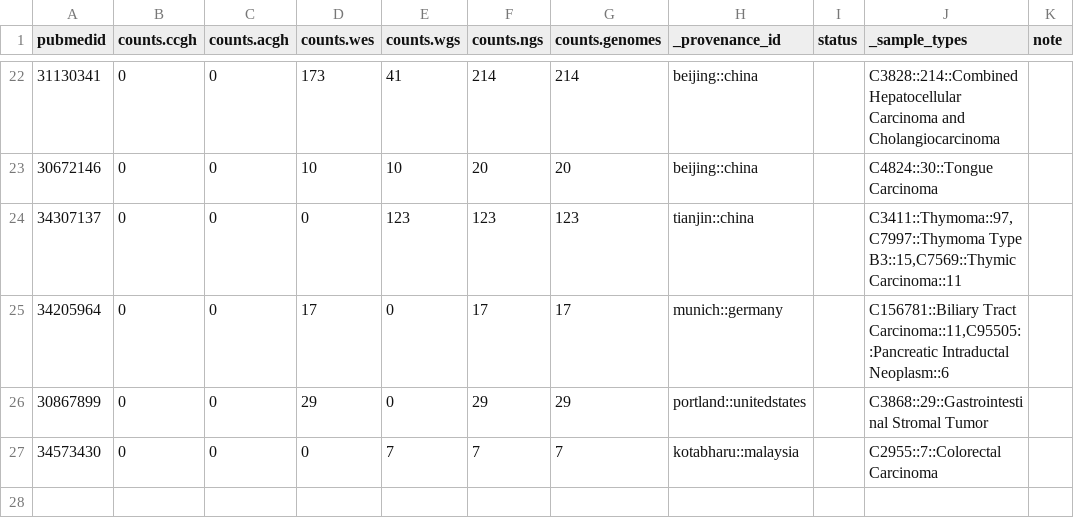
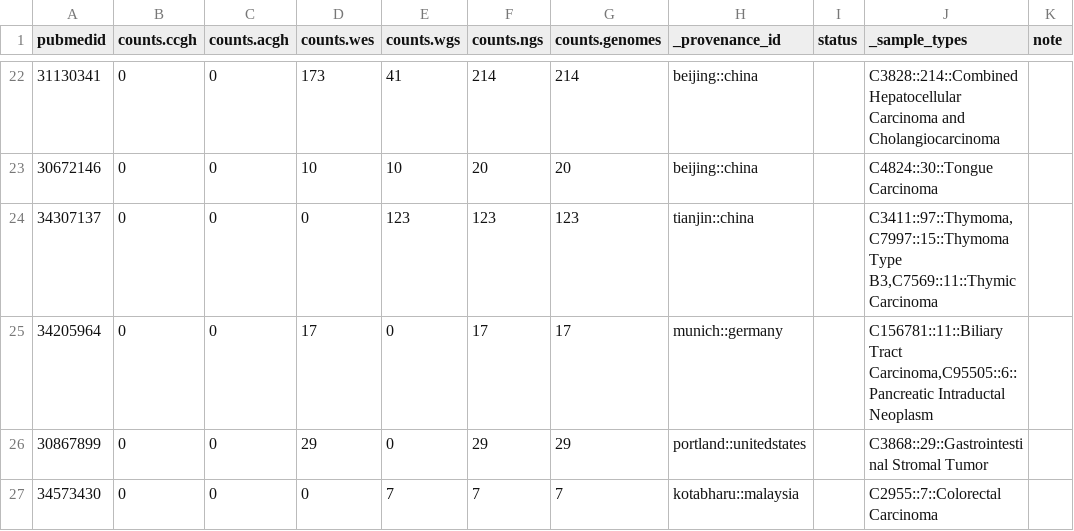
Before and after one commit to progenetix/bycon, a TSV file: byconeer/imports/publication_collect.tsv, drawn as a sheet; only a part is shown, gaps mark what is left out.

Commit message:
Update publication_collect.tsv

```diff
--- a/byconeer/imports/publication_collect.tsv
+++ b/byconeer/imports/publication_collect.tsv
@@ -23,4 +23,4 @@ pubmedid	counts.ccgh	counts.acgh	counts.wes	counts.wgs	counts.ngs	counts.genomes
 30672146	0	0	10	10	20	20	beijing::china		C4824::30::Tongue Carcinoma	
-34307137	0	0	0	123	123	123	tianjin::china		C3411::Thymoma::97,C7997::Thymoma Type B3::15,C7569::Thymic Carcinoma::11	
-34205964	0	0	17	0	17	17	munich::germany		C156781::Biliary Tract Carcinoma::11,C95505::Pancreatic Intraductal Neoplasm::6	
+34307137	0	0	0	123	123	123	tianjin::china		C3411::97::Thymoma,C7997::15::Thymoma Type B3,C7569::11::Thymic Carcinoma	
+34205964	0	0	17	0	17	17	munich::germany		C156781::11::Biliary Tract Carcinoma,C95505::6::Pancreatic Intraductal Neoplasm	
 30867899	0	0	29	0	29	29	portland::unitedstates		C3868::29::Gastrointestinal Stromal Tumor	
```
